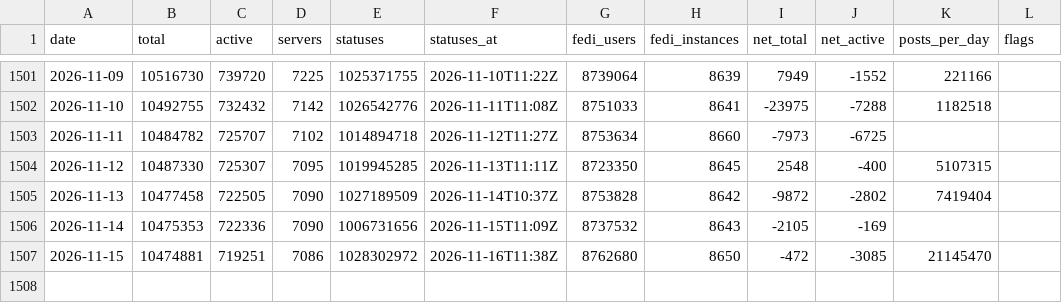
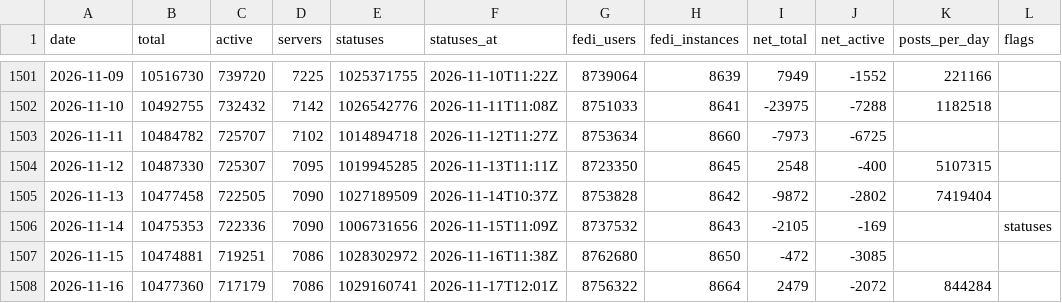
Before and after one commit to obsesivegamer/Mastodon-User-Trends, a CSV file: data/mastodon-daily.csv, drawn as a sheet; only a part is shown, gaps mark what is left out.

```diff
--- a/data/mastodon-daily.csv
+++ b/data/mastodon-daily.csv
@@ -1505,3 +1505,4 @@ date,total,active,servers,statuses,statuses_at,fedi_users,fedi_instances,net_tot
 2026-11-13,10477458,722505,7090,1027189509,2026-11-14T10:37Z,8753828,8642,-9872,-2802,7419404,
-2026-11-14,10475353,722336,7090,1006731656,2026-11-15T11:09Z,8737532,8643,-2105,-169,,
-2026-11-15,10474881,719251,7086,1028302972,2026-11-16T11:38Z,8762680,8650,-472,-3085,21145470,
+2026-11-14,10475353,722336,7090,1006731656,2026-11-15T11:09Z,8737532,8643,-2105,-169,,statuses
+2026-11-15,10474881,719251,7086,1028302972,2026-11-16T11:38Z,8762680,8650,-472,-3085,,
+2026-11-16,10477360,717179,7086,1029160741,2026-11-17T12:01Z,8756322,8664,2479,-2072,844284,
```
Also changed, not shown: 3 other files.
